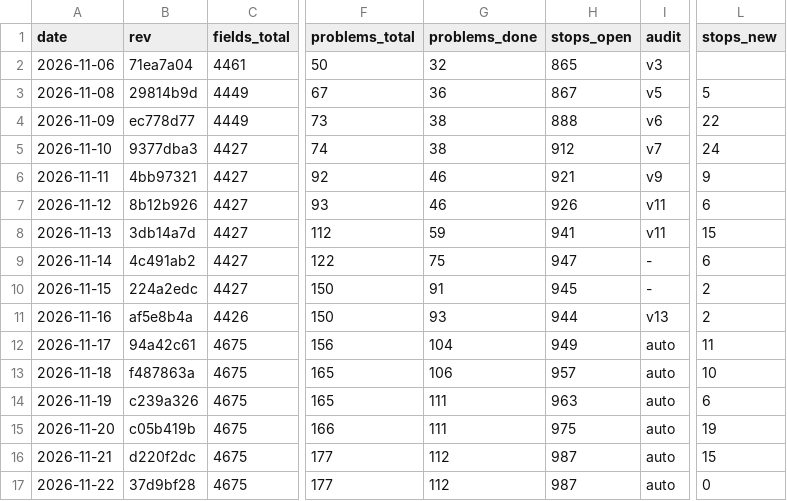
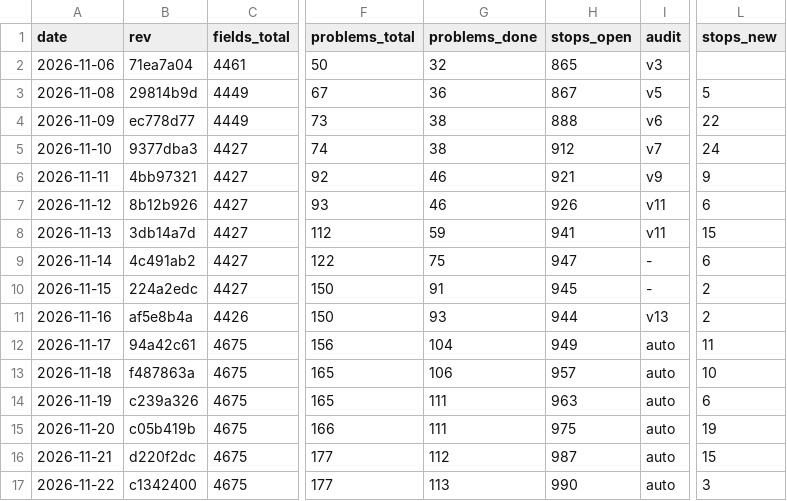
Before and after one commit to Bolebey/openbfme-godot, a TSV file: docs/ennorath/PROGRESS.tsv, drawn as a sheet; only a part is shown, gaps mark what is left out; the diff names each change by its address in the sheet, - before the commit and + after, or states it on an @@ line.

```diff
--- a/docs/ennorath/PROGRESS.tsv
+++ b/docs/ennorath/PROGRESS.tsv
-B17 (rev): 37d9bf28
+B17 (rev): c1342400
-G17 (problems_done): 112
+G17 (problems_done): 113
-H17 (stops_open): 987
+H17 (stops_open): 990
-L17 (stops_new): 0
+L17 (stops_new): 3
```
Also changed, not shown: 5 other files.
